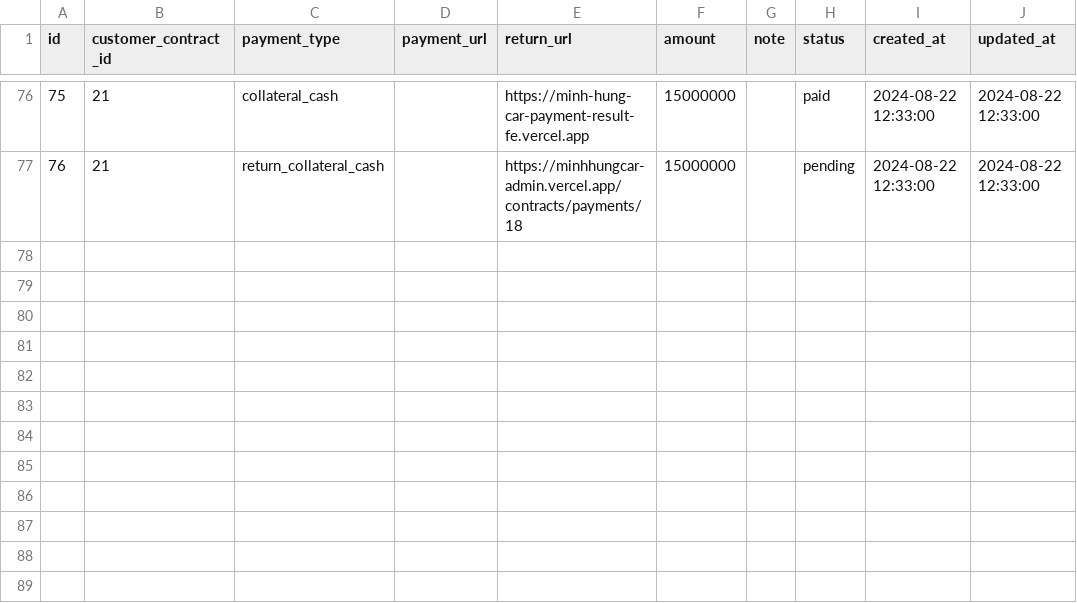
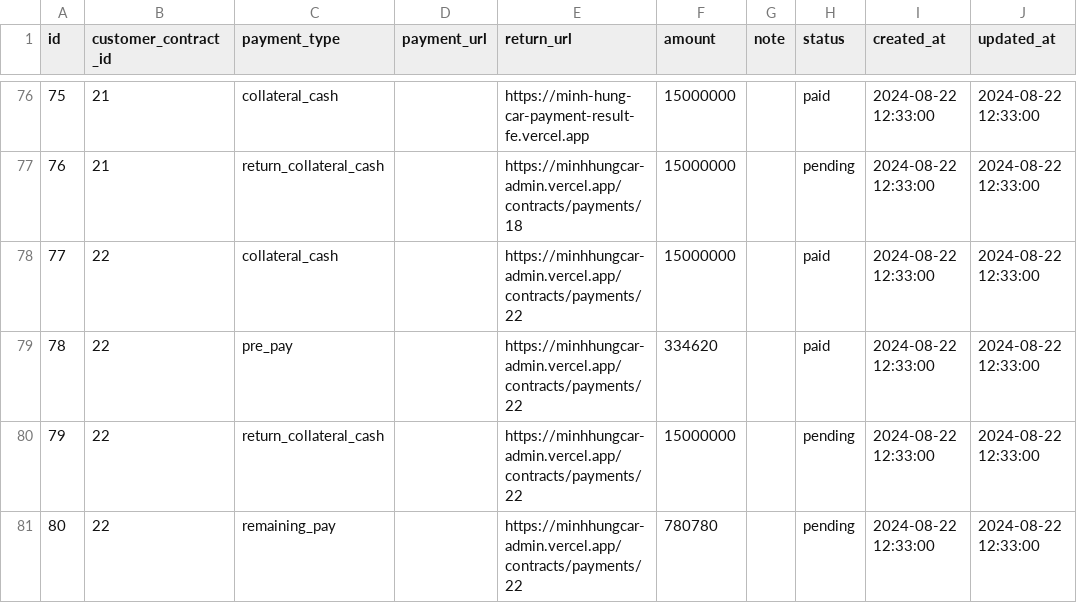
Before and after one commit to godev111222333/capstone-backend, a CSV file: etc/seed/rental_car_public_customer_payments.csv, drawn as a sheet; only a part is shown, gaps mark what is left out.

Commit message:
Seed data

```diff
--- a/etc/seed/rental_car_public_customer_payments.csv
+++ b/etc/seed/rental_car_public_customer_payments.csv
@@ -77 +77,5 @@ id,customer_contract_id,payment_type,payment_url,return_url,amount,note,status,c
 76,21,return_collateral_cash,,https://minhhungcar-admin.vercel.app/contracts/payments/18,15000000,,pending,2024-08-22 12:33:00,2024-08-22 12:33:00
+77,22,collateral_cash,,https://minhhungcar-admin.vercel.app/contracts/payments/22,15000000,,paid,2024-08-22 12:33:00,2024-08-22 12:33:00
+78,22,pre_pay,,https://minhhungcar-admin.vercel.app/contracts/payments/22,334620,,paid,2024-08-22 12:33:00,2024-08-22 12:33:00
+79,22,return_collateral_cash,,https://minhhungcar-admin.vercel.app/contracts/payments/22,15000000,,pending,2024-08-22 12:33:00,2024-08-22 12:33:00
+80,22,remaining_pay,,https://minhhungcar-admin.vercel.app/contracts/payments/22,780780,,pending,2024-08-22 12:33:00,2024-08-22 12:33:00
```
Also changed, not shown: etc/seed/rental_car_public_customer_contract_images.csv, etc/seed/rental_car_public_customer_contracts.csv.
